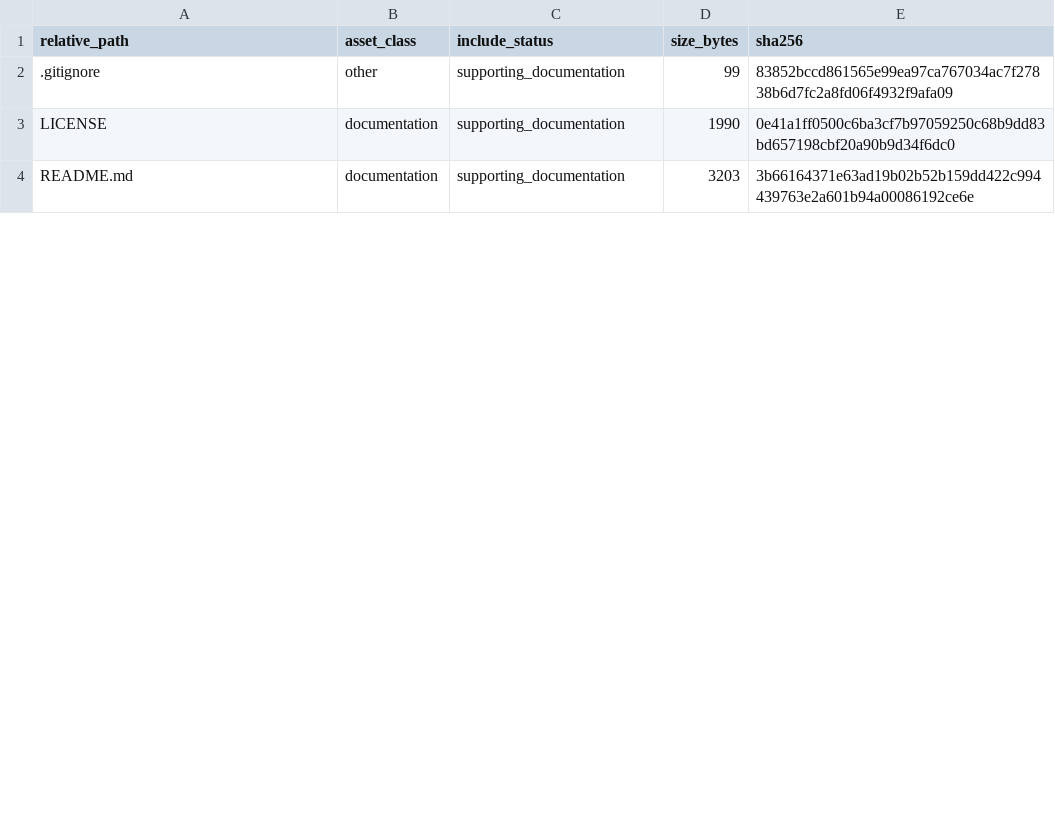
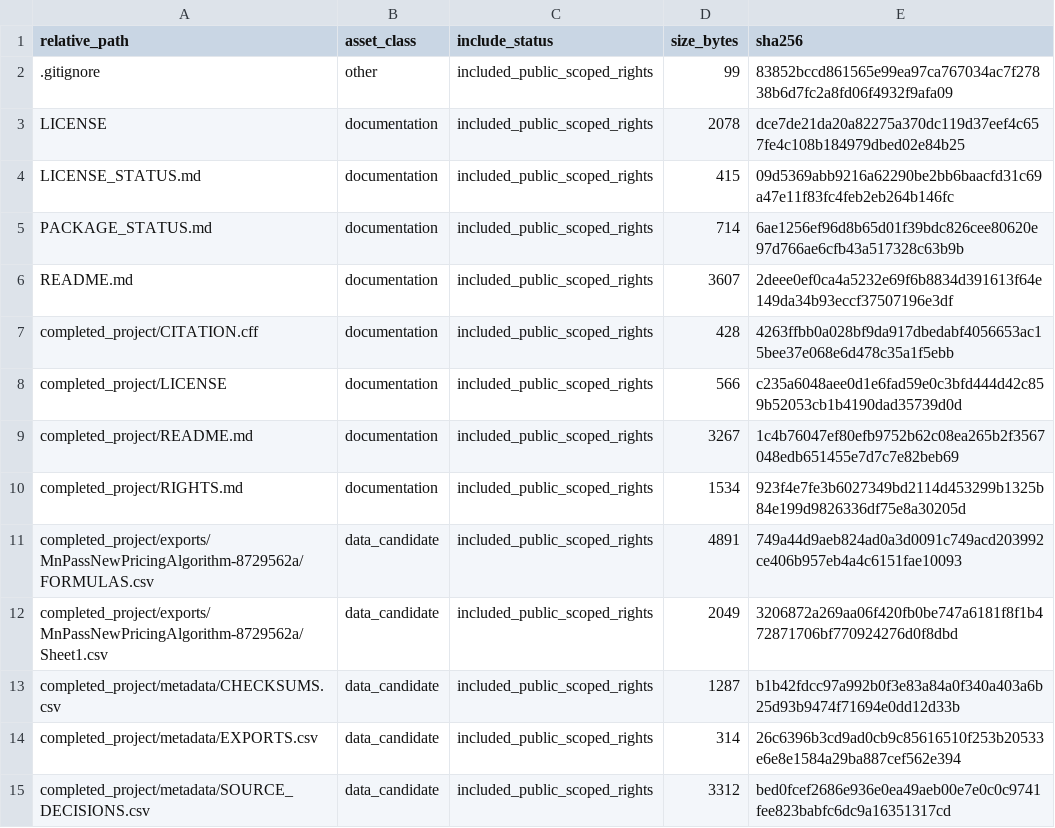
Before and after one commit to dlevinson/paper-2018-08-choice-of-high-occupancy-toll-lanes-under-alternative-pricing-strategies, a CSV file: PACKAGE_MANIFEST.csv, drawn as a sheet; only a part is shown; the diff covers the shown part only.

Commit message:
Archive recovered completed-project reports and data with provenance

```diff
--- a/PACKAGE_MANIFEST.csv
+++ b/PACKAGE_MANIFEST.csv
@@ -1,4 +1,15 @@
 relative_path,asset_class,include_status,size_bytes,sha256
-.gitignore,other,supporting_documentation,99,83852bccd861565e99ea97ca767034ac7f27838b6d7fc2a8fd06f4932f9afa09
-LICENSE,documentation,supporting_documentation,1990,0e41a1ff0500c6ba3cf7b97059250c68b9dd83bd657198cbf20a90b9d34f6dc0
-README.md,documentation,supporting_documentation,3203,3b66164371e63ad19b02b52b159dd422c994439763e2a601b94a00086192ce6e
+.gitignore,other,included_public_scoped_rights,99,83852bccd861565e99ea97ca767034ac7f27838b6d7fc2a8fd06f4932f9afa09
+LICENSE,documentation,included_public_scoped_rights,2078,dce7de21da20a82275a370dc119d37eef4c657fe4c108b184979dbed02e84b25
+LICENSE_STATUS.md,documentation,included_public_scoped_rights,415,09d5369abb9216a62290be2bb6baacfd31c69a47e11f83fc4feb2eb264b146fc
+PACKAGE_STATUS.md,documentation,included_public_scoped_rights,714,6ae1256ef96d8b65d01f39bdc826cee80620e97d766ae6cfb43a517328c63b9b
+README.md,documentation,included_public_scoped_rights,3607,2deee0ef0ca4a5232e69f6b8834d391613f64e149da34b93eccf37507196e3df
+completed_project/CITATION.cff,documentation,included_public_scoped_rights,428,4263ffbb0a028bf9da917dbedabf4056653ac15bee37e068e6d478c35a1f5ebb
+completed_project/LICENSE,documentation,included_public_scoped_rights,566,c235a6048aee0d1e6fad59e0c3bfd444d42c859b52053cb1b4190dad35739d0d
+completed_project/README.md,documentation,included_public_scoped_rights,3267,1c4b76047ef80efb9752b62c08ea265b2f3567048edb651455e7d7c7e82beb69
+completed_project/RIGHTS.md,documentation,included_public_scoped_rights,1534,923f4e7fe3b6027349bd2114d453299b1325b84e199d9826336df75e8a30205d
+completed_project/exports/MnPassNewPricingAlgorithm-8729562a/FORMULAS.csv,data_candidate,included_public_scoped_rights,4891,749a44d9aeb824ad0a3d0091c749acd203992ce406b957eb4a4c6151fae10093
+completed_project/exports/MnPassNewPricingAlgorithm-8729562a/Sheet1.csv,data_candidate,included_public_scoped_rights,2049,3206872a269aa06f420fb0be747a6181f8f1b472871706bf770924276d0f8dbd
+completed_project/metadata/CHECKSUMS.csv,data_candidate,included_public_scoped_rights,1287,b1b42fdcc97a992b0f3e83a84a0f340a403a6b25d93b9474f71694e0dd12d33b
+completed_project/metadata/EXPORTS.csv,data_candidate,included_public_scoped_rights,314,26c6396b3cd9ad0cb9c85616510f253b20533e6e8e1584a29ba887cef562e394
+completed_project/metadata/SOURCE_DECISIONS.csv,data_candidate,included_public_scoped_rights,3312,bed0fcef2686e936e0ea49aeb00e7e0c0c9741fee823babfc6dc9a16351317cd
```
Also changed, not shown: 5 added rows, 1 removed row and 8 edited cells elsewhere in this file, metadata/PACKAGE_FILE_MANIFEST.csv, 19 other files.
